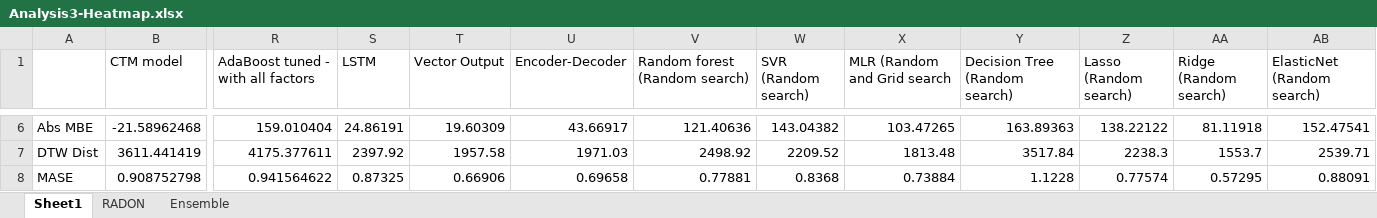
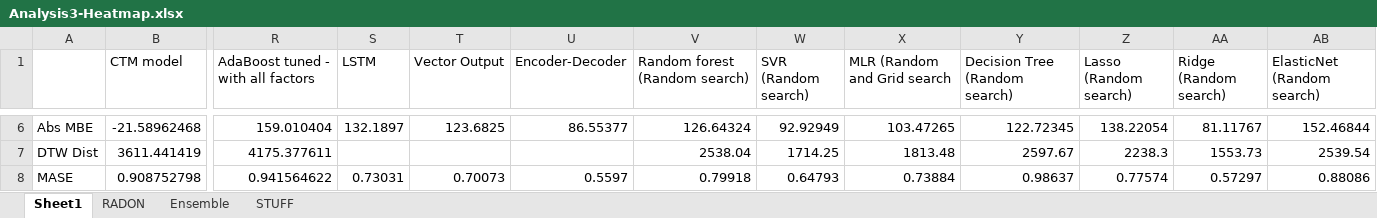
Before and after one commit to LlahsivK/group-18, an Excel workbook: Analysis3-Heatmap.xlsx, sheet Sheet1, drawn as a sheet; only a part is shown, gaps mark what is left out; values as stored, in another font and other column widths than the file's, no cell formats; conditional formats not drawn; the diff covers the shown part only; the diff names each change by its address in the sheet, - before the commit and + after, or states it on an @@ line.

```diff
--- a/Analysis3-Heatmap.xlsx (sheet Sheet1)
+++ b/Analysis3-Heatmap.xlsx (sheet Sheet1)
+sheet tab: STUFF
-S6 (LSTM): 24.86191
+S6 (LSTM): 132.1897
-T6 (Vector Output): 19.60309
+T6 (Vector Output): 123.6825
-U6 (Encoder-Decoder): 43.66917
+U6 (Encoder-Decoder): 86.55377
-V6 (Random forest (Random search)): 121.40636
+V6 (Random forest (Random search)): 126.64324
-W6 (SVR (Random search)): 143.04382
+W6 (SVR (Random search)): 92.92949
-Y6 (Decision Tree (Random search)): 163.89363
+Y6 (Decision Tree (Random search)): 122.72345
-Z6 (Lasso (Random search)): 138.22122
+Z6 (Lasso (Random search)): 138.22054
-AA6 (Ridge (Random search)): 81.11918
+AA6 (Ridge (Random search)): 81.11767
-AB6 (ElasticNet (Random search)): 152.47541
+AB6 (ElasticNet (Random search)): 152.46844
-S7 (LSTM): 2397.92
+S7 (LSTM): (empty)
-T7 (Vector Output): 1957.58
+T7 (Vector Output): (empty)
-U7 (Encoder-Decoder): 1971.03
+U7 (Encoder-Decoder): (empty)
-V7 (Random forest (Random search)): 2498.92
+V7 (Random forest (Random search)): 2538.04
-W7 (SVR (Random search)): 2209.52
+W7 (SVR (Random search)): 1714.25
-Y7 (Decision Tree (Random search)): 3517.84
+Y7 (Decision Tree (Random search)): 2597.67
-AA7 (Ridge (Random search)): 1553.7
+AA7 (Ridge (Random search)): 1553.73
-AB7 (ElasticNet (Random search)): 2539.71
+AB7 (ElasticNet (Random search)): 2539.54
-S8 (LSTM): 0.87325
+S8 (LSTM): 0.73031
-T8 (Vector Output): 0.66906
+T8 (Vector Output): 0.70073
-U8 (Encoder-Decoder): 0.69658
+U8 (Encoder-Decoder): 0.5597
-V8 (Random forest (Random search)): 0.77881
+V8 (Random forest (Random search)): 0.79918
-W8 (SVR (Random search)): 0.8368
+W8 (SVR (Random search)): 0.64793
-Y8 (Decision Tree (Random search)): 1.1228
+Y8 (Decision Tree (Random search)): 0.98637
-AA8 (Ridge (Random search)): 0.57295
+AA8 (Ridge (Random search)): 0.57297
-AB8 (ElasticNet (Random search)): 0.88091
+AB8 (ElasticNet (Random search)): 0.88086
```
Also changed, not shown: 4 added rows, 10 removed rows, 286 edited cells and merged cells elsewhere in this sheet, cell formats, formulas that keep their value, hidden cells.
